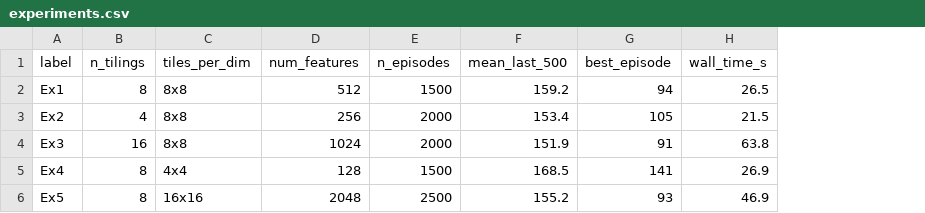
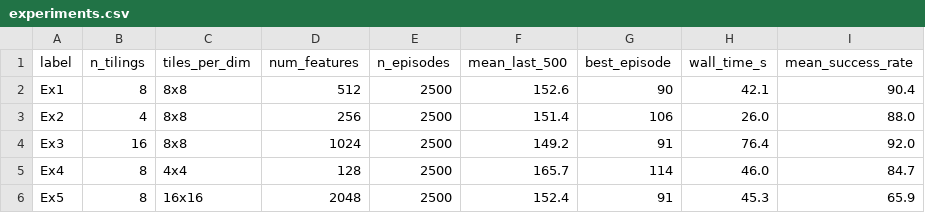
Before and after one commit to craig-rudman/MSDS684, a CSV file: W5/results/experiments.csv, drawn as a sheet; the diff names each change by its address in the sheet, - before the commit and + after, or states it on an @@ line.

Commit message:
Add mean_success_rate (AUC) to experiment registry and ranked comparison table
- Persistence cell: computes mean_success_rate for Ex1 from episode_lengths (works cached or fresh)
- Harness cell: after all experiments complete, derives AUC for all labels from trajectories.csv in one pass -- uniform across cached and fresh runs
- Harness cell: prints ranked table sorted by mean_success_rate descending
- experiments.csv now includes mean_success_rate column (Ex3 leads at 92.0%, Ex2 most efficient at 3.38%/s)

```diff
--- a/W5/results/experiments.csv
+++ b/W5/results/experiments.csv
+column I (mean_success_rate), rows 2-6: 90.4 | 88.0 | 92.0 | 84.7 | 65.9
-E2 (n_episodes): 1500
+E2 (n_episodes): 2500
-F2 (mean_last_500): 159.2
+F2 (mean_last_500): 152.6
-G2 (best_episode): 94
+G2 (best_episode): 90
-H2 (wall_time_s): 26.5
+H2 (wall_time_s): 42.1
-E3:E4 (n_episodes): 2000
+E3:E4 (n_episodes): 2500
-F3 (mean_last_500): 153.4
+F3 (mean_last_500): 151.4
-G3 (best_episode): 105
+G3 (best_episode): 106
-H3 (wall_time_s): 21.5
+H3 (wall_time_s): 26.0
-F4 (mean_last_500): 151.9
+F4 (mean_last_500): 149.2
-H4 (wall_time_s): 63.8
+H4 (wall_time_s): 76.4
-E5 (n_episodes): 1500
+E5 (n_episodes): 2500
-F5 (mean_last_500): 168.5
+F5 (mean_last_500): 165.7
-G5 (best_episode): 141
+G5 (best_episode): 114
-H5 (wall_time_s): 26.9
+H5 (wall_time_s): 46.0
-F6 (mean_last_500): 155.2
+F6 (mean_last_500): 152.4
-G6 (best_episode): 93
+G6 (best_episode): 91
-H6 (wall_time_s): 46.9
+H6 (wall_time_s): 45.3
```
Also changed, not shown: 13 other files.
